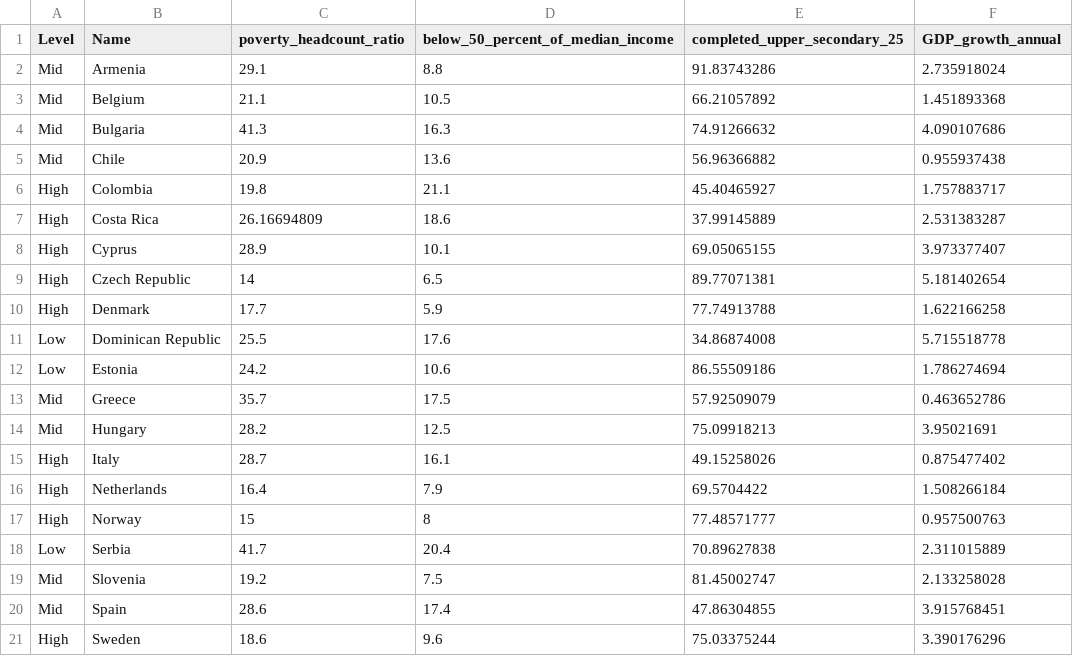
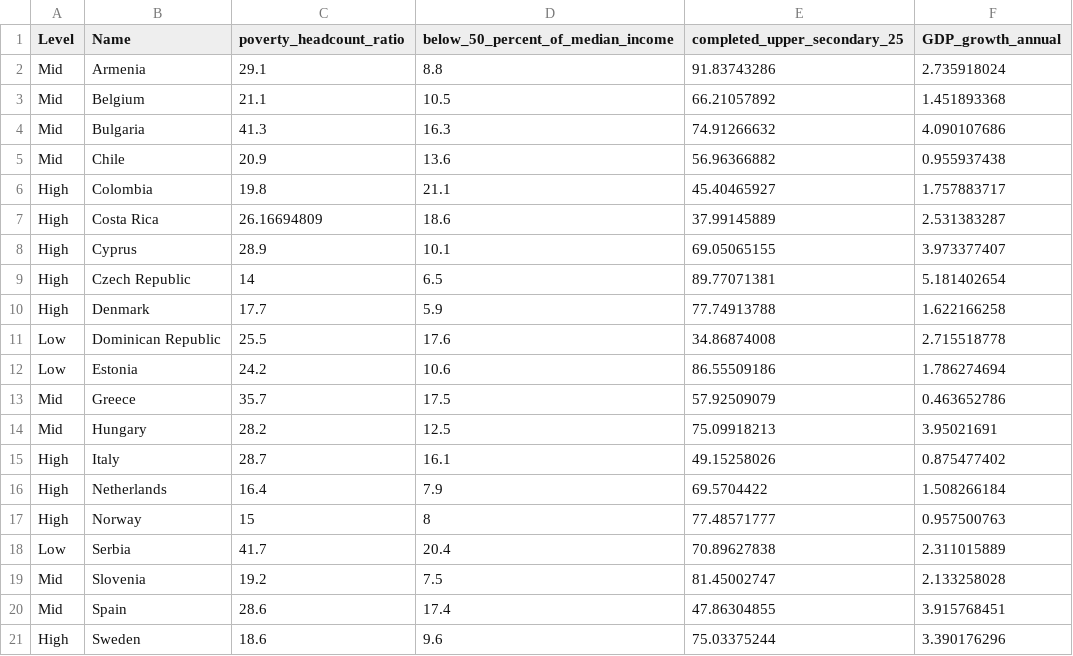
Before and after one commit to nalamDT/DV-Final, a CSV file: data/data_WDI.csv, drawn as a sheet.

Commit message:
add

```diff
--- a/data/data_WDI.csv
+++ b/data/data_WDI.csv
@@ -10,3 +10,3 @@ High,Czech Republic,14,6.5,89.77071381,5.181402654
 High,Denmark,17.7,5.9,77.74913788,1.622166258
-Low,Dominican Republic,25.5,17.6,34.86874008,5.715518778
+Low,Dominican Republic,25.5,17.6,34.86874008,2.715518778
 Low,Estonia,24.2,10.6,86.55509186,1.786274694
```
